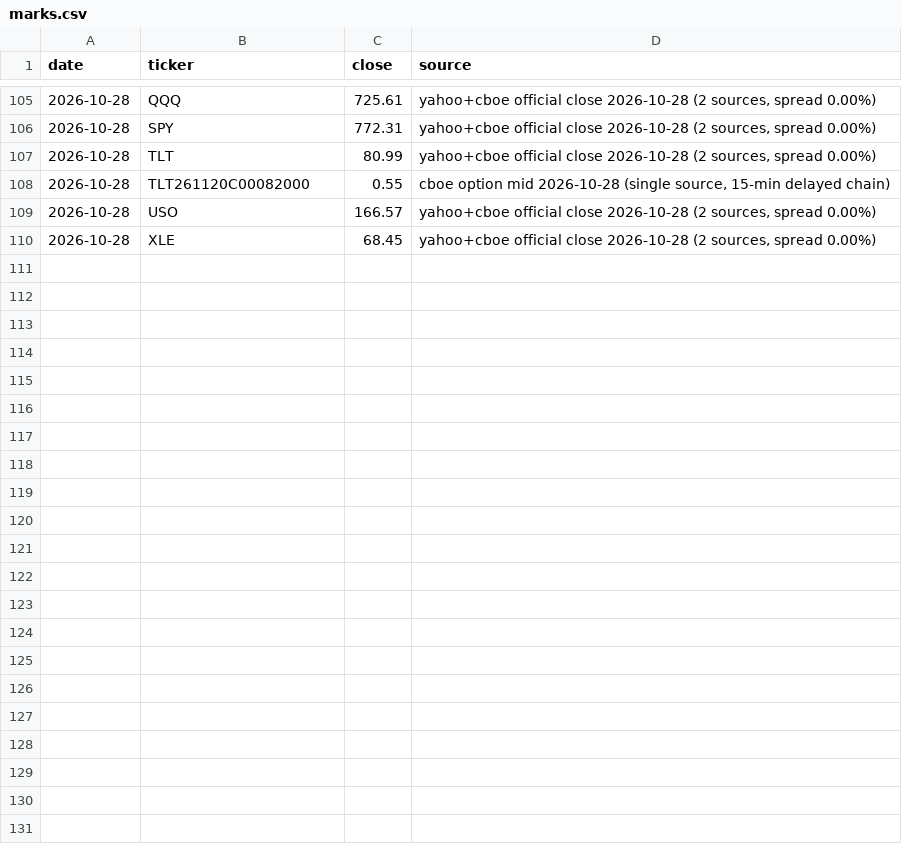
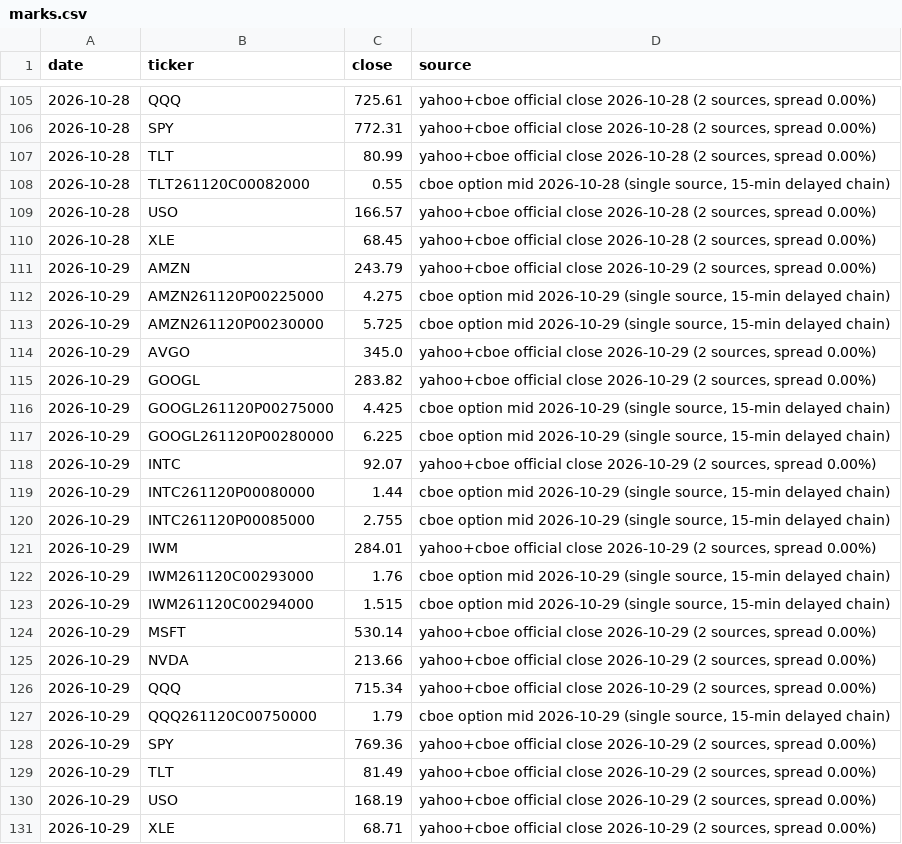
Before and after one commit to fabioelia/temp, a CSV file: trading-experiment/data/marks.csv, drawn as a sheet; only a part is shown, gaps mark what is left out.

```diff
--- a/trading-experiment/data/marks.csv
+++ b/trading-experiment/data/marks.csv
@@ -110 +110,22 @@ date,ticker,close,source
 2026-10-28,XLE,68.45,"yahoo+cboe official close 2026-10-28 (2 sources, spread 0.00%)"
+2026-10-29,AMZN,243.79,"yahoo+cboe official close 2026-10-29 (2 sources, spread 0.00%)"
+2026-10-29,AMZN261120P00225000,4.275,"cboe option mid 2026-10-29 (single source, 15-min delayed chain)"
+2026-10-29,AMZN261120P00230000,5.725,"cboe option mid 2026-10-29 (single source, 15-min delayed chain)"
+2026-10-29,AVGO,345.0,"yahoo+cboe official close 2026-10-29 (2 sources, spread 0.00%)"
+2026-10-29,GOOGL,283.82,"yahoo+cboe official close 2026-10-29 (2 sources, spread 0.00%)"
+2026-10-29,GOOGL261120P00275000,4.425,"cboe option mid 2026-10-29 (single source, 15-min delayed chain)"
+2026-10-29,GOOGL261120P00280000,6.225,"cboe option mid 2026-10-29 (single source, 15-min delayed chain)"
+2026-10-29,INTC,92.07,"yahoo+cboe official close 2026-10-29 (2 sources, spread 0.00%)"
+2026-10-29,INTC261120P00080000,1.44,"cboe option mid 2026-10-29 (single source, 15-min delayed chain)"
+2026-10-29,INTC261120P00085000,2.755,"cboe option mid 2026-10-29 (single source, 15-min delayed chain)"
+2026-10-29,IWM,284.01,"yahoo+cboe official close 2026-10-29 (2 sources, spread 0.00%)"
+2026-10-29,IWM261120C00293000,1.76,"cboe option mid 2026-10-29 (single source, 15-min delayed chain)"
+2026-10-29,IWM261120C00294000,1.515,"cboe option mid 2026-10-29 (single source, 15-min delayed chain)"
+2026-10-29,MSFT,530.14,"yahoo+cboe official close 2026-10-29 (2 sources, spread 0.00%)"
+2026-10-29,NVDA,213.66,"yahoo+cboe official close 2026-10-29 (2 sources, spread 0.00%)"
+2026-10-29,QQQ,715.34,"yahoo+cboe official close 2026-10-29 (2 sources, spread 0.00%)"
+2026-10-29,QQQ261120C00750000,1.79,"cboe option mid 2026-10-29 (single source, 15-min delayed chain)"
+2026-10-29,SPY,769.36,"yahoo+cboe official close 2026-10-29 (2 sources, spread 0.00%)"
+2026-10-29,TLT,81.49,"yahoo+cboe official close 2026-10-29 (2 sources, spread 0.00%)"
+2026-10-29,USO,168.19,"yahoo+cboe official close 2026-10-29 (2 sources, spread 0.00%)"
+2026-10-29,XLE,68.71,"yahoo+cboe official close 2026-10-29 (2 sources, spread 0.00%)"
```
Also changed, not shown: trading-experiment/data/equity.csv, 7 other files.
